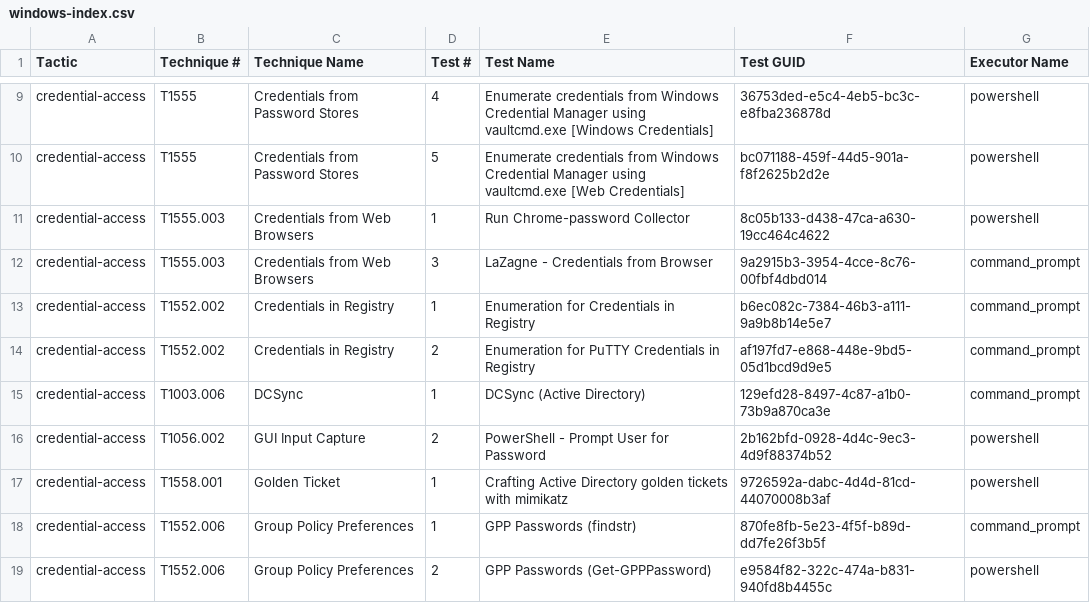
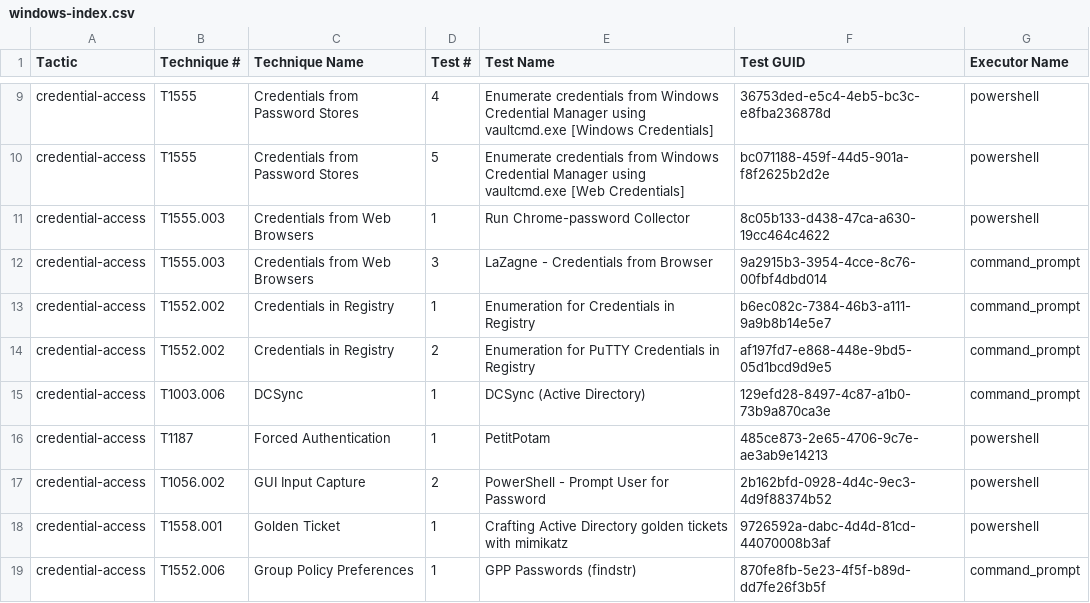
Before and after one commit to redcanaryco/atomic-red-team, a CSV file: atomics/Indexes/Indexes-CSV/windows-index.csv, drawn as a sheet; only a part is shown, gaps mark what is left out; the shorter side is filled out with more unchanged rows.

```diff
--- a/atomics/Indexes/Indexes-CSV/windows-index.csv
+++ b/atomics/Indexes/Indexes-CSV/windows-index.csv
@@ -15,2 +15,3 @@ credential-access,T1552.002,Credentials in Registry,2,Enumeration for PuTTY Cred
 credential-access,T1003.006,DCSync,1,DCSync (Active Directory),129efd28-8497-4c87-a1b0-73b9a870ca3e,command_prompt
+credential-access,T1187,Forced Authentication,1,PetitPotam,485ce873-2e65-4706-9c7e-ae3ab9e14213,powershell
 credential-access,T1056.002,GUI Input Capture,2,PowerShell - Prompt User for Password,2b162bfd-0928-4d4c-9ec3-4d9f88374b52,powershell
```
Also changed, not shown: atomics/Indexes/Indexes-CSV/index.csv, 8 other files.
